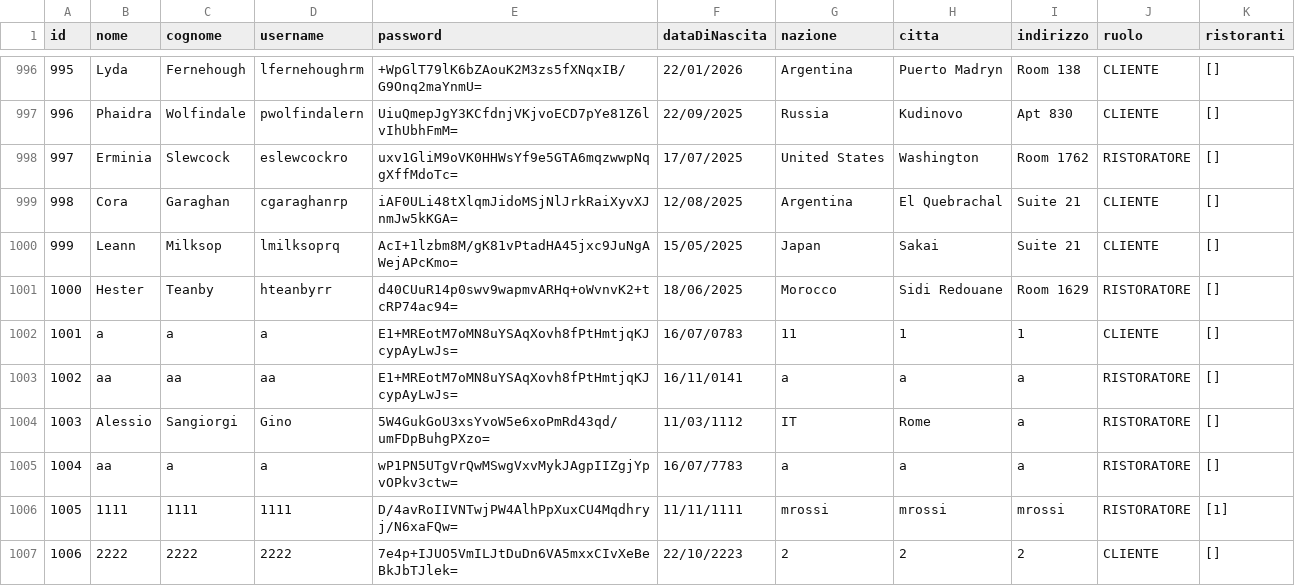
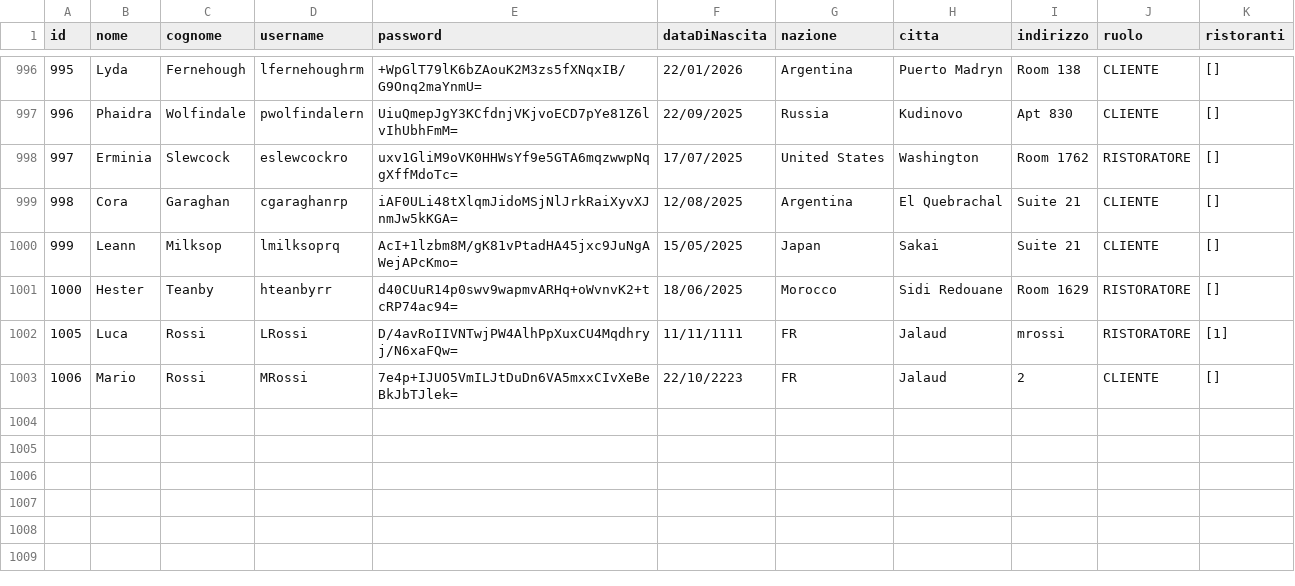
Before and after one commit to Al394/TheKnife, a CSV file: data/users.csv, drawn as a sheet; only a part is shown, gaps mark what is left out.

```diff
--- a/data/users.csv
+++ b/data/users.csv
@@ -1001,7 +1001,3 @@ id;nome;cognome;username;password;dataDiNascita;nazione;citta;indirizzo;ruolo;ri
 1000;Hester;Teanby;hteanbyrr;d40CUuR14p0swv9wapmvARHq+oWvnvK2+tcRP74ac94=;18/06/2025;Morocco;Sidi Redouane;Room 1629;RISTORATORE;[]
-1001;a;a;a;E1+MREotM7oMN8uYSAqXovh8fPtHmtjqKJcypAyLwJs=;16/07/0783;11;1;1;CLIENTE;[]
-1002;aa;aa;aa;E1+MREotM7oMN8uYSAqXovh8fPtHmtjqKJcypAyLwJs=;16/11/0141;a;a;a;RISTORATORE;[]
-1003;Alessio;Sangiorgi;Gino;5W4GukGoU3xsYvoW5e6xoPmRd43qd/umFDpBuhgPXzo=;11/03/1112;IT;Rome;a;RISTORATORE;[]
-1004;aa;a;a;wP1PN5UTgVrQwMSwgVxvMykJAgpIIZgjYpvOPkv3ctw=;16/07/7783;a;a;a;RISTORATORE;[]
-1005;1111;1111;1111;D/4avRoIIVNTwjPW4AlhPpXuxCU4Mqdhryj/N6xaFQw=;11/11/1111;mrossi;mrossi;mrossi;RISTORATORE;[1]
-1006;2222;2222;2222;7e4p+IJUO5VmILJtDuDn6VA5mxxCIvXeBeBkJbTJlek=;22/10/2223;2;2;2;CLIENTE;[]
+1005;Luca;Rossi;LRossi;D/4avRoIIVNTwjPW4AlhPpXuxCU4Mqdhryj/N6xaFQw=;11/11/1111;FR;Jalaud;mrossi;RISTORATORE;[1]
+1006;Mario;Rossi;MRossi;7e4p+IJUO5VmILJtDuDn6VA5mxxCIvXeBeBkJbTJlek=;22/10/2223;FR;Jalaud;2;CLIENTE;[]
```
Also changed, not shown: 7 other files.
